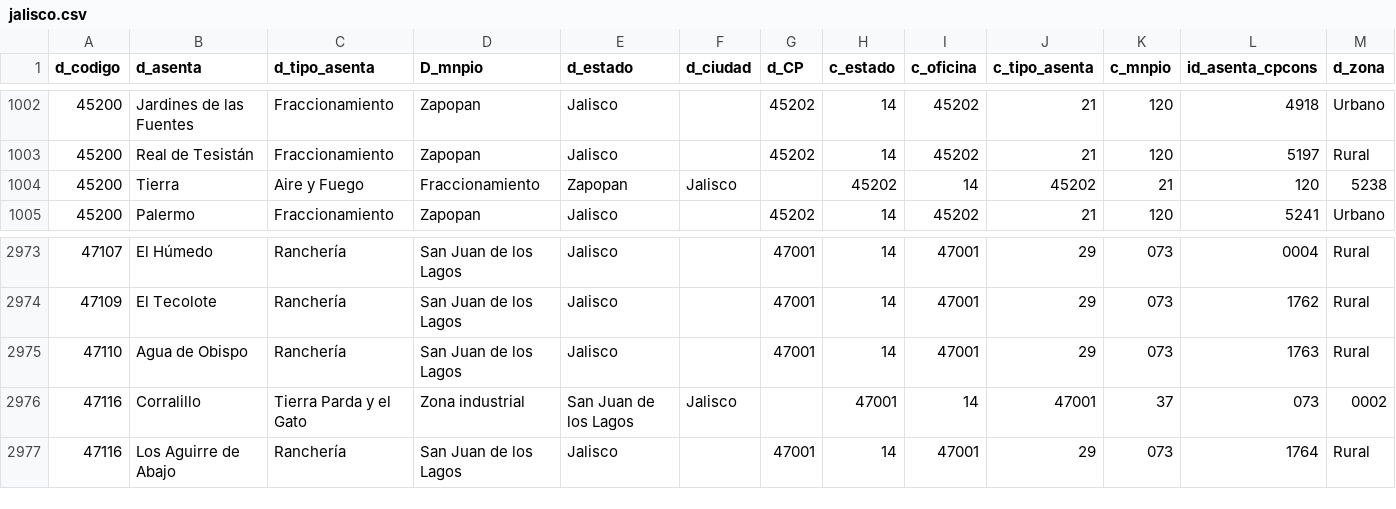
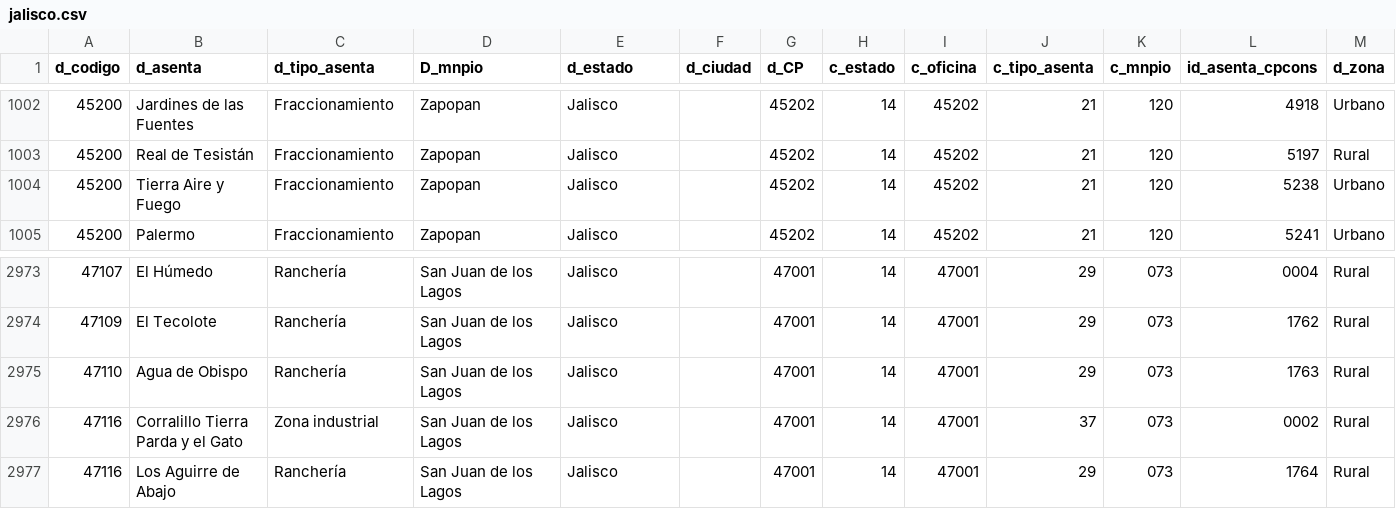
Before and after one commit to Rola342/CodigoPostal, a CSV file: zip-codes/jalisco.csv, drawn as a sheet; only a part is shown, gaps mark what is left out; removed rows and columns are numbered as before the commit, all else as after; rows hold the shown columns only; the diff names each change by its address in the sheet, - before the commit and + after, or states it on an @@ line.

```diff
--- a/zip-codes/jalisco.csv
+++ b/zip-codes/jalisco.csv
-row 1004: 45200 | Tierra | Aire y Fuego | Fraccionamiento | Zapopan | Jalisco |  | 45202 | 14 | 45202 | 21 | 120 | 5238
+row 1004: 45200 | Tierra Aire y Fuego | Fraccionamiento | Zapopan | Jalisco |  | 45202 | 14 | 45202 | 21 | 120 | 5238 | Urbano
-row 2976: 47116 | Corralillo | Tierra Parda y el Gato | Zona industrial | San Juan de los Lagos | Jalisco |  | 47001 | 14 | 47001 | 37 | 073 | 0002
+row 2976: 47116 | Corralillo Tierra Parda y el Gato | Zona industrial | San Juan de los Lagos | Jalisco |  | 47001 | 14 | 47001 | 37 | 073 | 0002 | Rural
```
Also changed, not shown: 1 other file.
